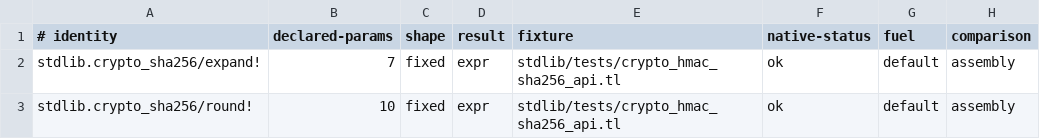
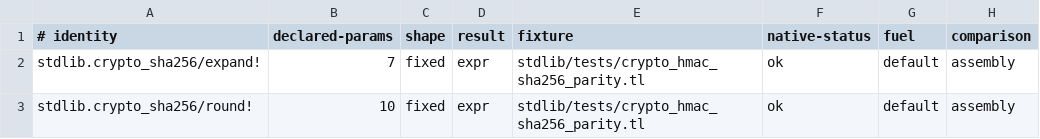
Before and after one commit to JoNil-Botta/typelisp, a TSV file: tools/embedded-stdlib-tlci/identity-fixtures.d/stdlib.crypto_sha256.tsv, drawn as a sheet.

Commit message:
stdlib: seal six by-value handles with field opacity

```diff
--- a/tools/embedded-stdlib-tlci/identity-fixtures.d/stdlib.crypto_sha256.tsv
+++ b/tools/embedded-stdlib-tlci/identity-fixtures.d/stdlib.crypto_sha256.tsv
@@ -1,3 +1,3 @@
 # identity	declared-params	shape	result	fixture	native-status	fuel	comparison
-stdlib.crypto_sha256/expand!	7	fixed	expr	stdlib/tests/crypto_hmac_sha256_api.tl	ok	default	assembly
-stdlib.crypto_sha256/round!	10	fixed	expr	stdlib/tests/crypto_hmac_sha256_api.tl	ok	default	assembly
+stdlib.crypto_sha256/expand!	7	fixed	expr	stdlib/tests/crypto_hmac_sha256_parity.tl	ok	default	assembly
+stdlib.crypto_sha256/round!	10	fixed	expr	stdlib/tests/crypto_hmac_sha256_parity.tl	ok	default	assembly
```
Also changed, not shown: 55 other files.
